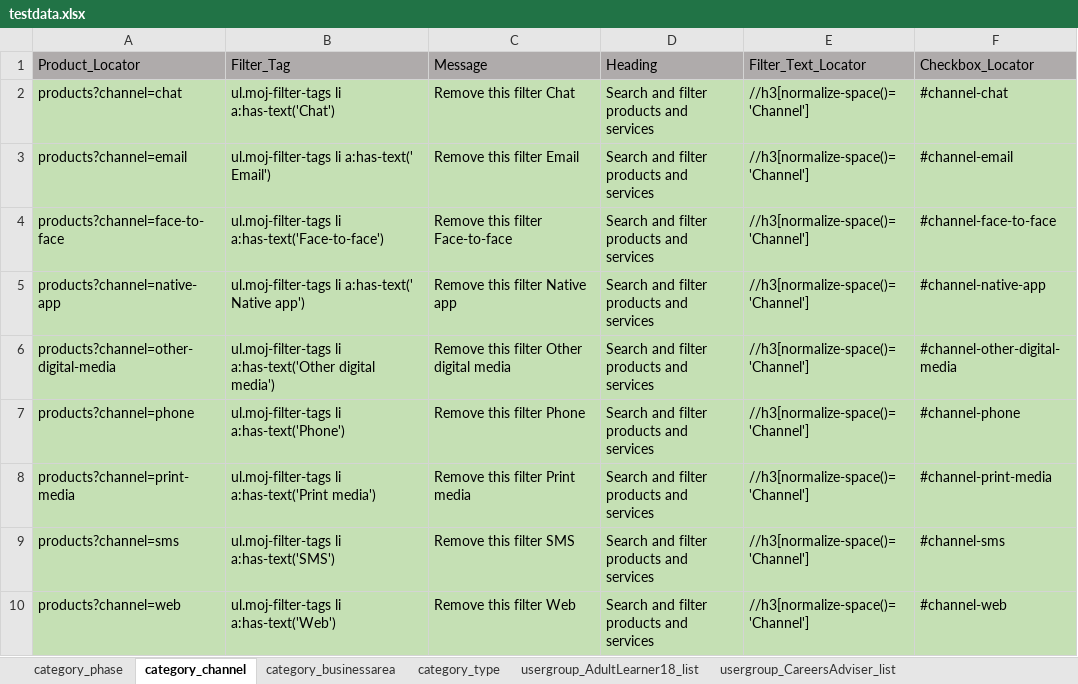
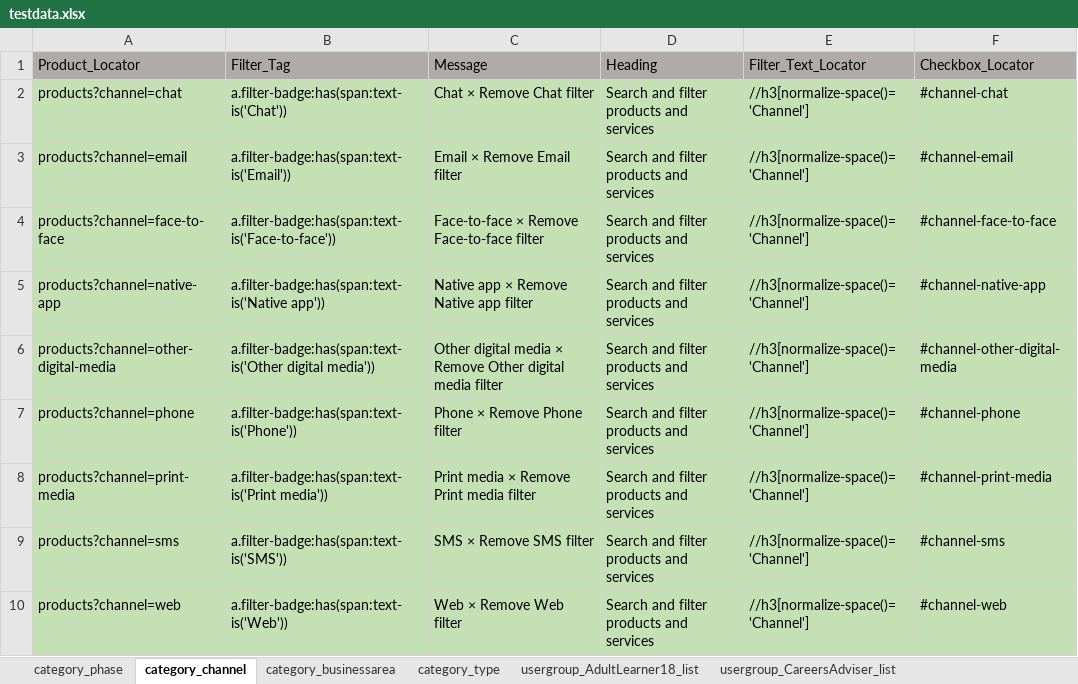
Before and after one commit to DFE-Digital/find-information-products-services-tests, an Excel workbook: testdata.xlsx, sheet category_channel, drawn as a sheet; values as stored, in another font and other column widths than the file's, no borders; the diff names each change by its address in the sheet, - before the commit and + after, or states it on an @@ line.

Commit message:
Filters Category View - Channel US#273 and Updated TCs for 'Data' option change under Type category

```diff
--- a/testdata.xlsx (sheet category_channel)
+++ b/testdata.xlsx (sheet category_channel)
-B2 (Filter_Tag): ul.moj-filter-tags li a:has-text('Chat')
+B2 (Filter_Tag): a.filter-badge:has(span:text-is('Chat'))
-C2 (Message): Remove this filter Chat
+C2 (Message): Chat × Remove Chat filter
-B3 (Filter_Tag): ul.moj-filter-tags li a:has-text(' Email')
+B3 (Filter_Tag): a.filter-badge:has(span:text-is('Email'))
-C3 (Message): Remove this filter Email
+C3 (Message): Email × Remove Email filter
-B4 (Filter_Tag): ul.moj-filter-tags li a:has-text('Face-to-face')
+B4 (Filter_Tag): a.filter-badge:has(span:text-is('Face-to-face'))
-C4 (Message): Remove this filter Face-to-face
+C4 (Message): Face-to-face × Remove Face-to-face filter
-B5 (Filter_Tag): ul.moj-filter-tags li a:has-text(' Native app')
+B5 (Filter_Tag): a.filter-badge:has(span:text-is('Native app'))
-C5 (Message): Remove this filter Native app
+C5 (Message): Native app × Remove Native app filter
-B6 (Filter_Tag): ul.moj-filter-tags li a:has-text('Other digital media')
+B6 (Filter_Tag): a.filter-badge:has(span:text-is('Other digital media'))
-C6 (Message): Remove this filter Other digital media
+C6 (Message): Other digital media × Remove Other digital media filter
-B7 (Filter_Tag): ul.moj-filter-tags li a:has-text('Phone')
+B7 (Filter_Tag): a.filter-badge:has(span:text-is('Phone'))
-C7 (Message): Remove this filter Phone
+C7 (Message): Phone × Remove Phone filter
-B8 (Filter_Tag): ul.moj-filter-tags li a:has-text('Print media')
+B8 (Filter_Tag): a.filter-badge:has(span:text-is('Print media'))
-C8 (Message): Remove this filter Print media
+C8 (Message): Print media × Remove Print media filter
-B9 (Filter_Tag): ul.moj-filter-tags li a:has-text('SMS')
+B9 (Filter_Tag): a.filter-badge:has(span:text-is('SMS'))
-C9 (Message): Remove this filter SMS
+C9 (Message): SMS × Remove SMS filter
-B10 (Filter_Tag): ul.moj-filter-tags li a:has-text('Web')
+B10 (Filter_Tag): a.filter-badge:has(span:text-is('Web'))
-C10 (Message): Remove this filter Web
+C10 (Message): Web × Remove Web filter
```
Also changed, not shown: 2 other files.
